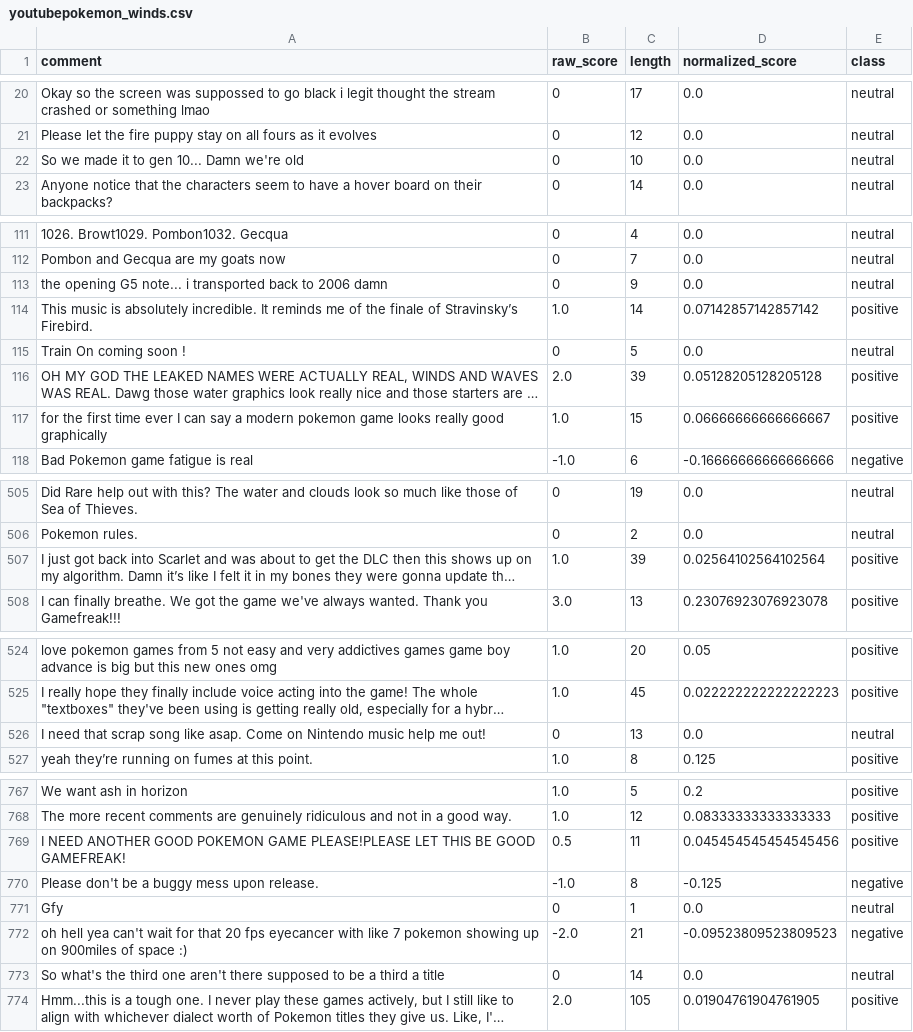
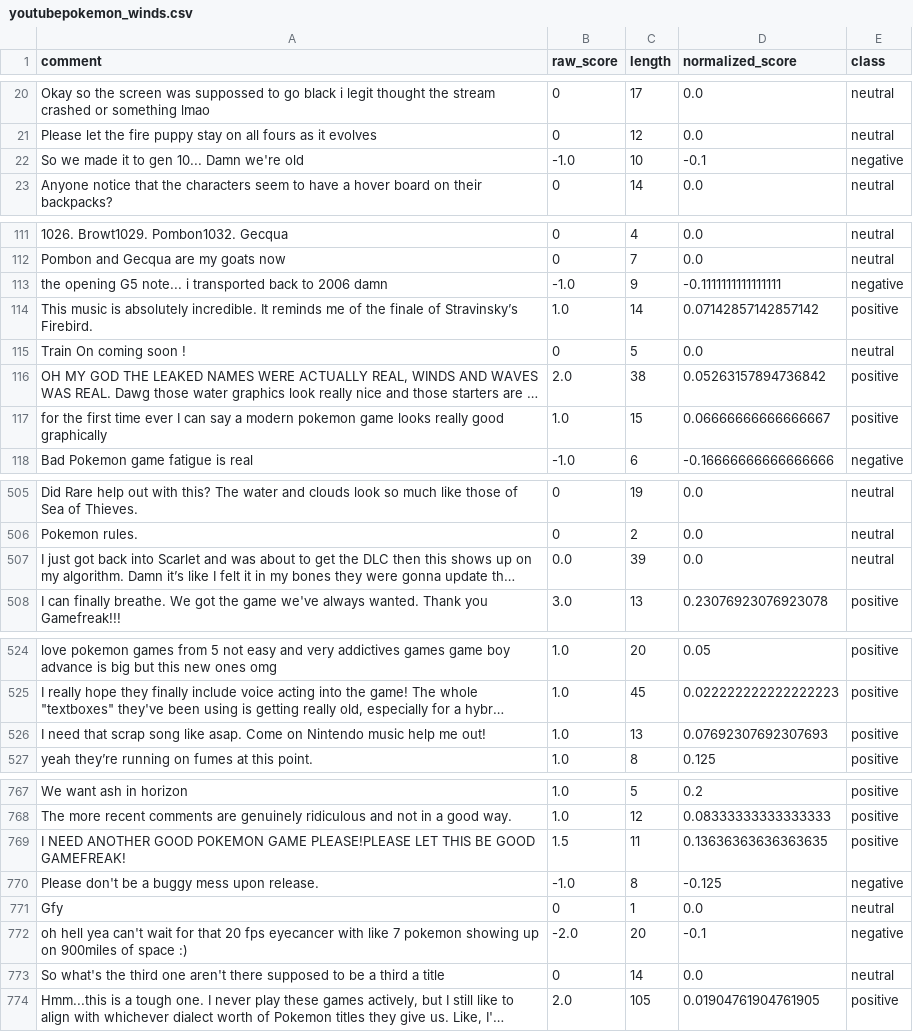
Before and after one commit to d3lwyrn/EECS767_Project, a CSV file: exports/youtubepokemon_winds.csv, drawn as a sheet; only a part is shown, gaps mark what is left out; long unchanged cells end in …; the diff covers the shown part only; the diff names each change by its address in the sheet, - before the commit and + after, or states it on an @@ line.

```diff
--- a/exports/youtubepokemon_winds.csv
+++ b/exports/youtubepokemon_winds.csv
-B22 (raw_score): 0
+B22 (raw_score): -1.0
-D22 (normalized_score): 0.0
+D22 (normalized_score): -0.1
-E22 (class): neutral
+E22 (class): negative
-B113 (raw_score): 0
+B113 (raw_score): -1.0
-D113 (normalized_score): 0.0
+D113 (normalized_score): -0.1111111111111111
-E113 (class): neutral
+E113 (class): negative
-C116 (length): 39
+C116 (length): 38
-D116 (normalized_score): 0.05128205128205128
+D116 (normalized_score): 0.05263157894736842
-B507 (raw_score): 1.0
+B507 (raw_score): 0.0
-D507 (normalized_score): 0.02564102564102564
+D507 (normalized_score): 0.0
-E507 (class): positive
+E507 (class): neutral
-B526 (raw_score): 0
+B526 (raw_score): 1.0
-D526 (normalized_score): 0.0
+D526 (normalized_score): 0.07692307692307693
-E526 (class): neutral
+E526 (class): positive
-B769 (raw_score): 0.5
+B769 (raw_score): 1.5
-D769 (normalized_score): 0.045454545454545456
+D769 (normalized_score): 0.13636363636363635
-C772 (length): 21
+C772 (length): 20
-D772 (normalized_score): -0.09523809523809523
+D772 (normalized_score): -0.1
```
Also changed, not shown: 20 edited cells elsewhere in this file, exports/youtubepokemon_arceus.csv, exports/youtubepokemon_diamond.csv, 5 other files.
